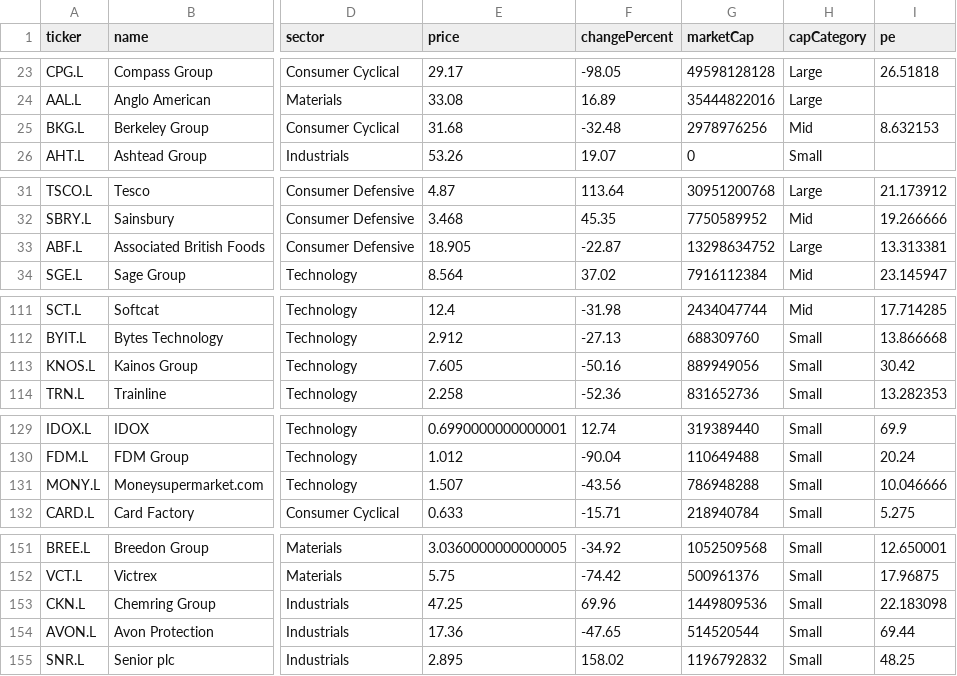
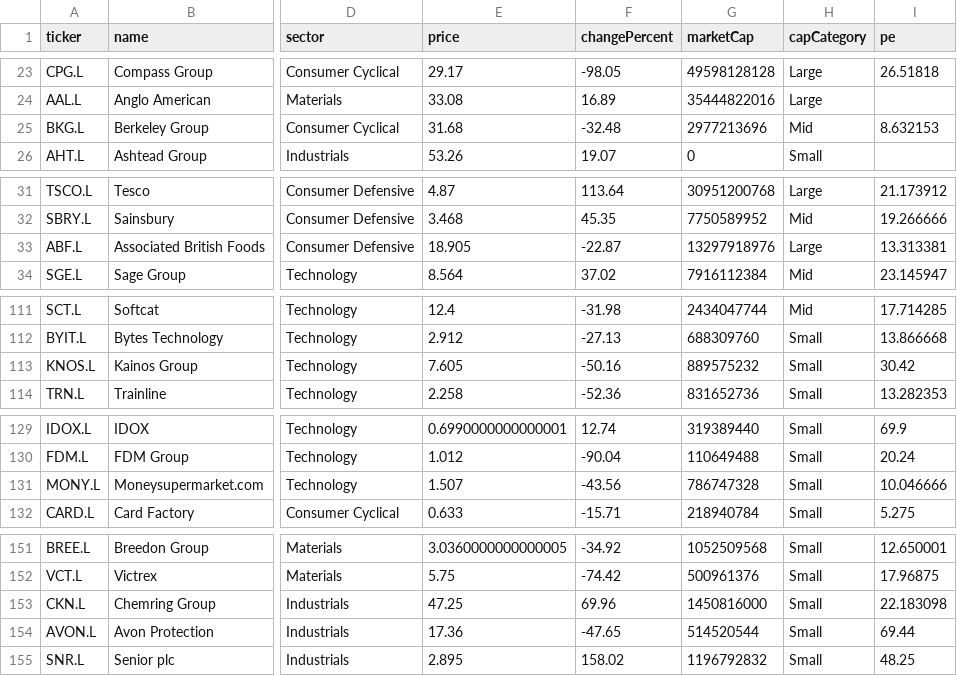
Before and after one commit to devops-monk/share-market, a CSV file: data/uk-stocks.csv, drawn as a sheet; only a part is shown, gaps mark what is left out; the diff covers the shown part only; the diff names each change by its address in the sheet, - before the commit and + after, or states it on an @@ line.

```diff
--- a/data/uk-stocks.csv
+++ b/data/uk-stocks.csv
-G25 (marketCap): 2978976256
+G25 (marketCap): 2977213696
-G33 (marketCap): 13298634752
+G33 (marketCap): 13297918976
-G113 (marketCap): 889949056
+G113 (marketCap): 889575232
-G131 (marketCap): 786948288
+G131 (marketCap): 786747328
-G153 (marketCap): 1449809536
+G153 (marketCap): 1450816000
```
Also changed, not shown: 10 edited cells elsewhere in this file, data/us-stocks.csv, 12 other files.
